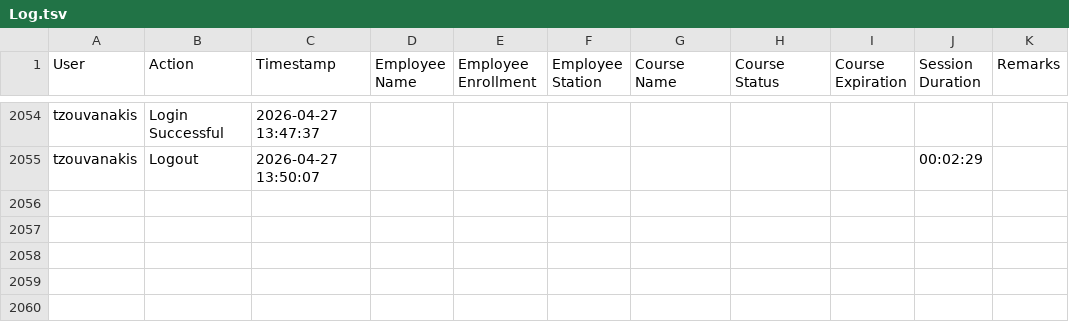
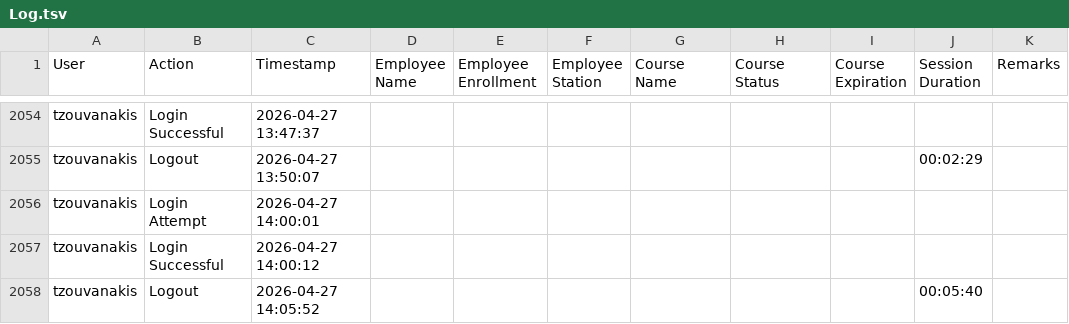
Before and after one commit to Ntiablo/TrainingOverview, a TSV file: Log.tsv, drawn as a sheet; only a part is shown, gaps mark what is left out.

Commit message:
Append new log entries to file

```diff
--- a/Log.tsv
+++ b/Log.tsv
@@ -2055 +2055,4 @@ tzouvanakis	Login Successful	2026-04-27 13:47:37
 tzouvanakis	Logout	2026-04-27 13:50:07							00:02:29	
+tzouvanakis	Login Attempt	2026-04-27 14:00:01								
+tzouvanakis	Login Successful	2026-04-27 14:00:12								
+tzouvanakis	Logout	2026-04-27 14:05:52							00:05:40	
```
